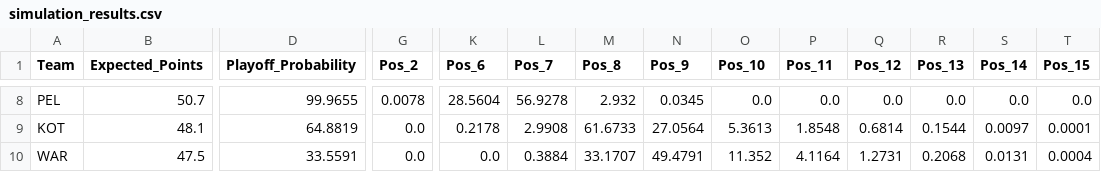
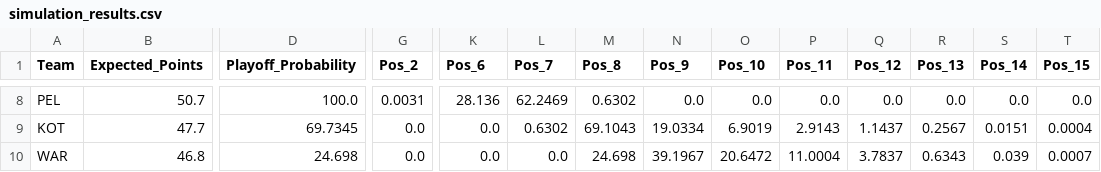
Before and after one commit to Kajtek47/basketball-predictor, a CSV file: data/simulation_results.csv, drawn as a sheet; only a part is shown, gaps mark what is left out; the diff covers the shown part only; the diff names each change by its address in the sheet, - before the commit and + after, or states it on an @@ line.

```diff
--- a/data/simulation_results.csv
+++ b/data/simulation_results.csv
-D8 (Playoff_Probability): 99.9655
+D8 (Playoff_Probability): 100.0
-G8 (Pos_2): 0.0078
+G8 (Pos_2): 0.0031
-K8 (Pos_6): 28.5604
+K8 (Pos_6): 28.136
-L8 (Pos_7): 56.9278
+L8 (Pos_7): 62.2469
-M8 (Pos_8): 2.932
+M8 (Pos_8): 0.6302
-N8 (Pos_9): 0.0345
+N8 (Pos_9): 0.0
-B9 (Expected_Points): 48.1
+B9 (Expected_Points): 47.7
-D9 (Playoff_Probability): 64.8819
+D9 (Playoff_Probability): 69.7345
-K9 (Pos_6): 0.2178
+K9 (Pos_6): 0.0
-L9 (Pos_7): 2.9908
+L9 (Pos_7): 0.6302
-M9 (Pos_8): 61.6733
+M9 (Pos_8): 69.1043
-N9 (Pos_9): 27.0564
+N9 (Pos_9): 19.0334
-O9 (Pos_10): 5.3613
+O9 (Pos_10): 6.9019
-P9 (Pos_11): 1.8548
+P9 (Pos_11): 2.9143
-Q9 (Pos_12): 0.6814
+Q9 (Pos_12): 1.1437
-R9 (Pos_13): 0.1544
+R9 (Pos_13): 0.2567
-S9 (Pos_14): 0.0097
+S9 (Pos_14): 0.0151
-T9 (Pos_15): 0.0001
+T9 (Pos_15): 0.0004
-B10 (Expected_Points): 47.5
+B10 (Expected_Points): 46.8
-D10 (Playoff_Probability): 33.5591
+D10 (Playoff_Probability): 24.698
-L10 (Pos_7): 0.3884
+L10 (Pos_7): 0.0
-M10 (Pos_8): 33.1707
+M10 (Pos_8): 24.698
-N10 (Pos_9): 49.4791
+N10 (Pos_9): 39.1967
-O10 (Pos_10): 11.352
+O10 (Pos_10): 20.6472
-P10 (Pos_11): 4.1164
+P10 (Pos_11): 11.0004
-Q10 (Pos_12): 1.2731
+Q10 (Pos_12): 3.7837
-R10 (Pos_13): 0.2068
+R10 (Pos_13): 0.6343
-S10 (Pos_14): 0.0131
+S10 (Pos_14): 0.039
-T10 (Pos_15): 0.0004
+T10 (Pos_15): 0.0007
```
Also changed, not shown: 1 added row, 1 removed row and 83 edited cells elsewhere in this file, data/matches_future.csv, data/matches_played.csv, 3 other files.
